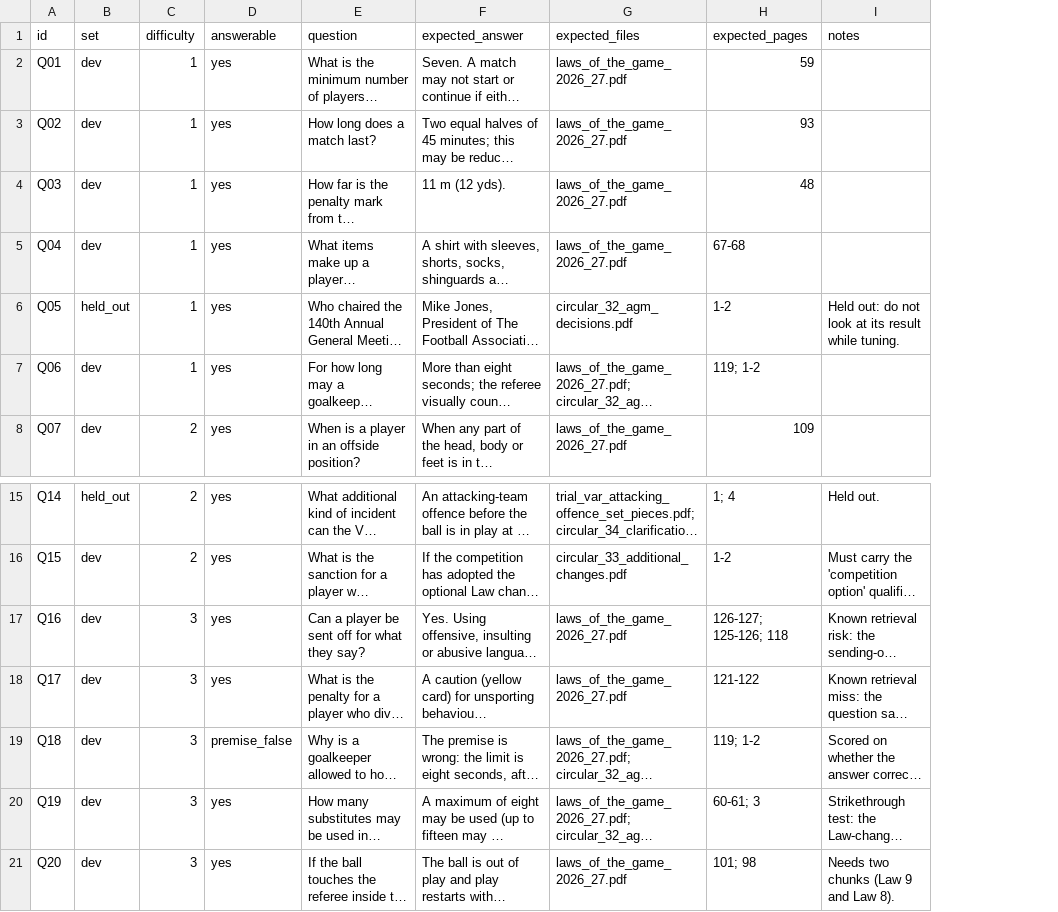
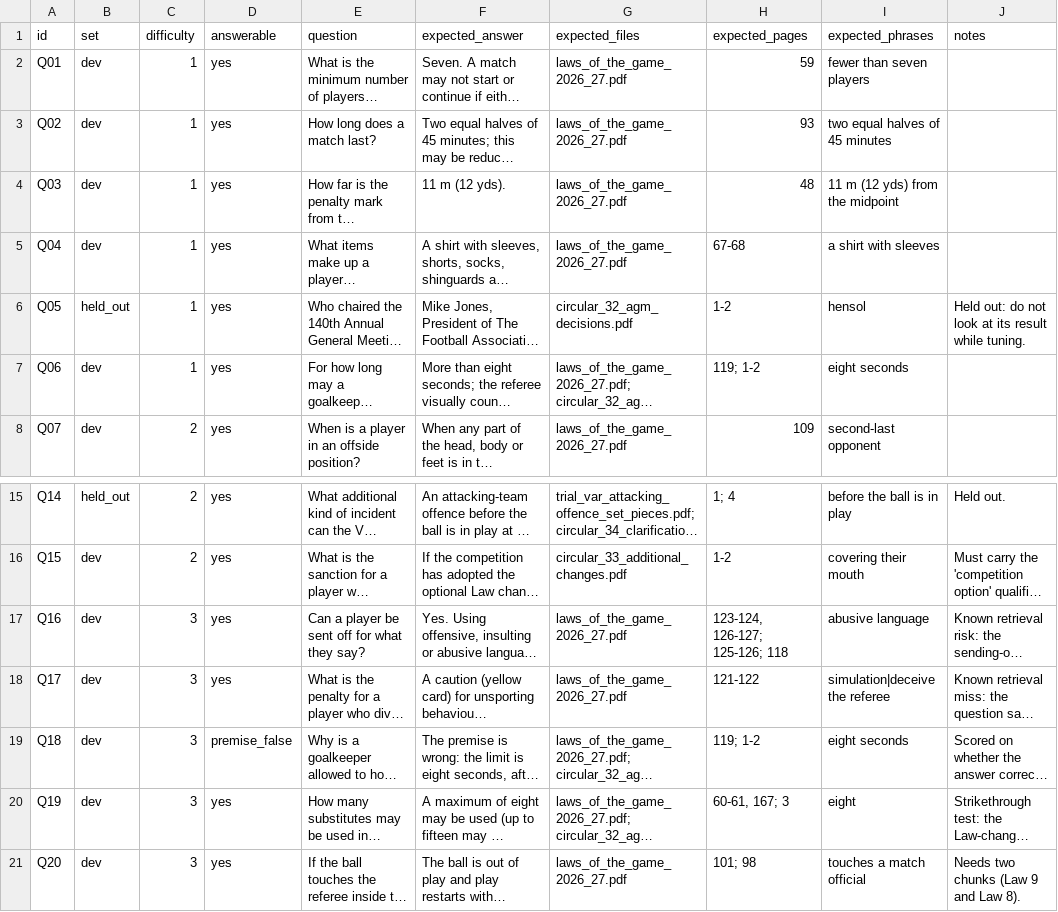
Before and after one commit to BillyGeros94/laws-of-the-game-rag, a CSV file: data/eval/questions.csv, drawn as a sheet; only a part is shown, gaps mark what is left out; long unchanged cells end in …; the diff names each change by its address in the sheet, - before the commit and + after, or states it on an @@ line.

Commit message:
Structure-following chunks and language-model grading

```diff
--- a/data/eval/questions.csv
+++ b/data/eval/questions.csv
+column I (expected_phrases), rows 2-8: fewer than seven players | two equal halves of 45 minutes | 11 m (12 yds) from the midpoint | a shirt with sleeves | hensol | eight seconds | second-last opponent; rows 15-21: before the ball is in play | covering their mouth | abusive language | simulation|deceive the referee | eight seconds | eight | touches a match official
-H17 (expected_pages): 126-127; 125-126; 118
+H17 (expected_pages): 123-124, 126-127; 125-126; 118
-H20 (expected_pages): 60-61; 3
+H20 (expected_pages): 60-61, 167; 3
```
Also changed, not shown: data/eval/results_retrieval_dense.csv, data/eval/results_v2_graded.csv, 25 other files.
